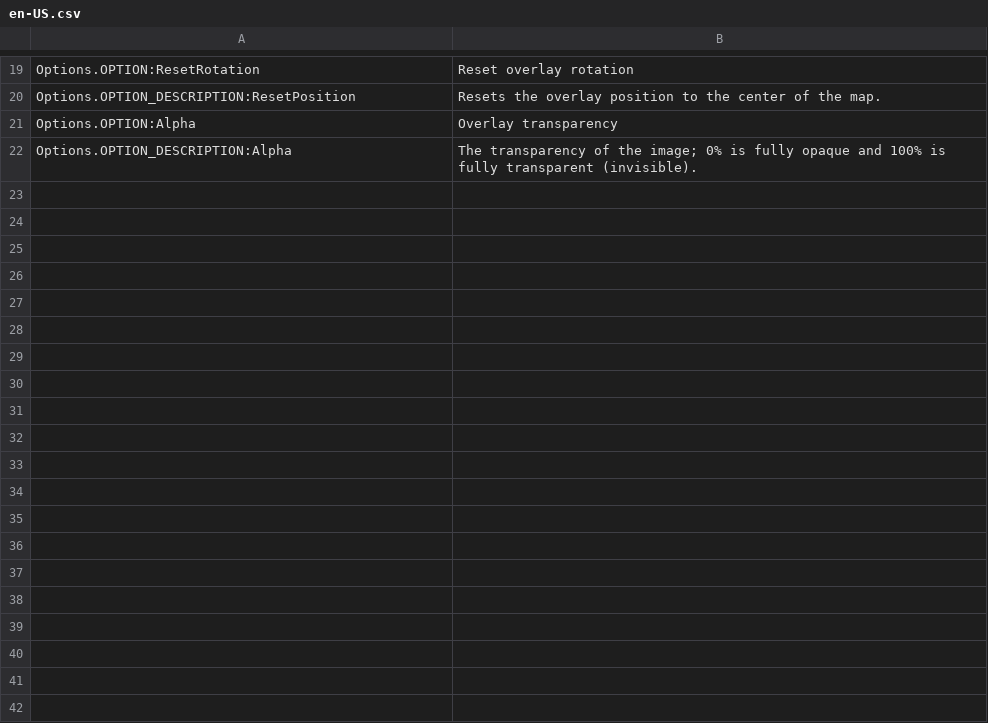
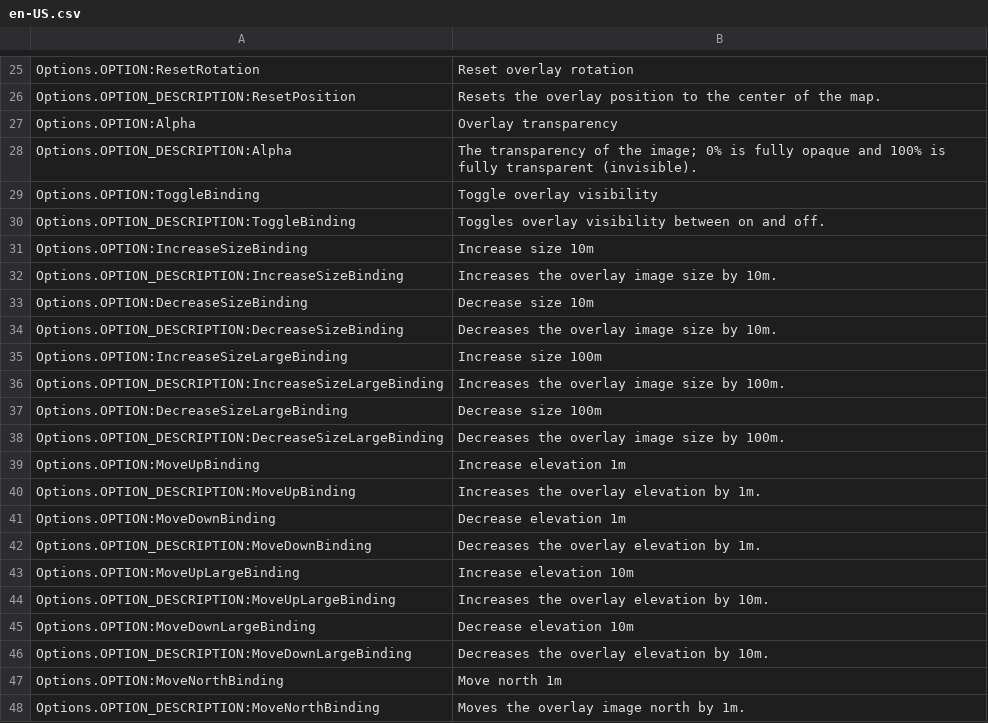
Before and after one commit to algernon-A/ImageOverlay, a CSV file: l10n/en-US.csv, drawn as a sheet; only a part is shown, gaps mark what is left out; the diff covers the shown part only.

Commit message:
Add translation keys for keybindings.

```diff
--- a/l10n/en-US.csv
+++ b/l10n/en-US.csv
@@ -22 +28,21 @@
 "Options.OPTION_DESCRIPTION:Alpha"	"The transparency of the image; 0% is fully opaque and 100% is fully transparent (invisible)."
+"Options.OPTION:ToggleBinding"	"Toggle overlay visibility"
+"Options.OPTION_DESCRIPTION:ToggleBinding"	"Toggles overlay visibility between on and off."
+"Options.OPTION:IncreaseSizeBinding"	"Increase size 10m"
+"Options.OPTION_DESCRIPTION:IncreaseSizeBinding"	"Increases the overlay image size by 10m."
+"Options.OPTION:DecreaseSizeBinding"	"Decrease size 10m"
+"Options.OPTION_DESCRIPTION:DecreaseSizeBinding"	"Decreases the overlay image size by 10m."
+"Options.OPTION:IncreaseSizeLargeBinding"	"Increase size 100m"
+"Options.OPTION_DESCRIPTION:IncreaseSizeLargeBinding"	"Increases the overlay image size by 100m."
+"Options.OPTION:DecreaseSizeLargeBinding"	"Decrease size 100m"
+"Options.OPTION_DESCRIPTION:DecreaseSizeLargeBinding"	"Decreases the overlay image size by 100m."
+"Options.OPTION:MoveUpBinding"	"Increase elevation 1m"
+"Options.OPTION_DESCRIPTION:MoveUpBinding"	"Increases the overlay elevation by 1m."
+"Options.OPTION:MoveDownBinding"	"Decrease elevation 1m"
+"Options.OPTION_DESCRIPTION:MoveDownBinding"	"Decreases the overlay elevation by 1m."
+"Options.OPTION:MoveUpLargeBinding"	"Increase elevation 10m"
+"Options.OPTION_DESCRIPTION:MoveUpLargeBinding"	"Increases the overlay elevation by 10m."
+"Options.OPTION:MoveDownLargeBinding"	"Decrease elevation 10m"
+"Options.OPTION_DESCRIPTION:MoveDownLargeBinding"	"Decreases the overlay elevation by 10m."
+"Options.OPTION:MoveNorthBinding"	"Move north 1m"
+"Options.OPTION_DESCRIPTION:MoveNorthBinding"	"Moves the overlay image north by 1m."
```
Also changed, not shown: 28 added rows elsewhere in this file, 1 other file.
